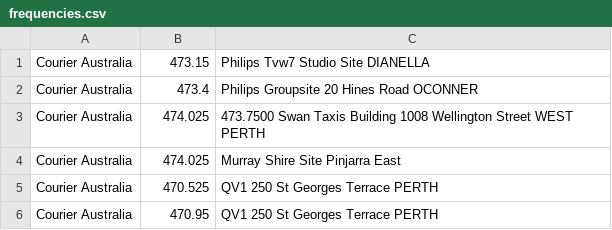
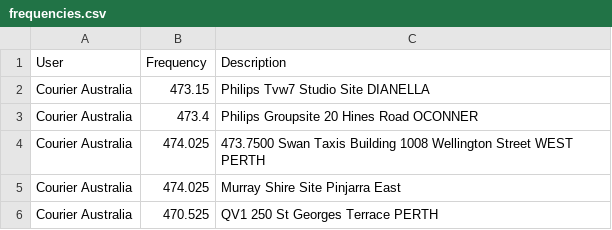
Before and after one commit to sthysel/perth-radiofrequencies, a CSV file: frequencies.csv, drawn as a sheet; only a part is shown; the shorter side is filled out with more unchanged rows; the diff names each change by its address in the sheet, - before the commit and + after, or states it on an @@ line.

```diff
--- a/frequencies.csv
+++ b/frequencies.csv
+row 1: User | Frequency | Description
```
Also changed, not shown: 1 other file.
